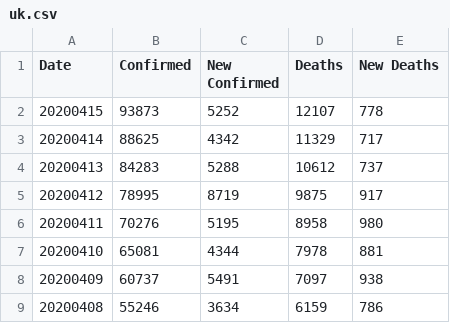
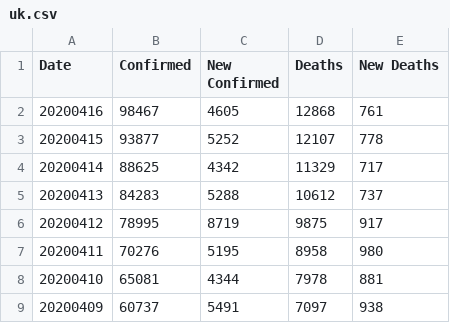
Before and after one commit to comcat/DA, a CSV file: data/covid-19-who/uk.csv, drawn as a sheet; only a part is shown; the shorter side is filled out with more unchanged rows.

```diff
--- a/data/covid-19-who/uk.csv
+++ b/data/covid-19-who/uk.csv
@@ -1,3 +1,4 @@
 Date,Confirmed,New Confirmed,Deaths,New Deaths
-20200415,93873,5252,12107,778
+20200416,98467,4605,12868,761
+20200415,93877,5252,12107,778
 20200414,88625,4342,11329,717
```
Also changed, not shown: data/covid-19-who/Italy.csv, data/covid-19-who/Spain.csv.
